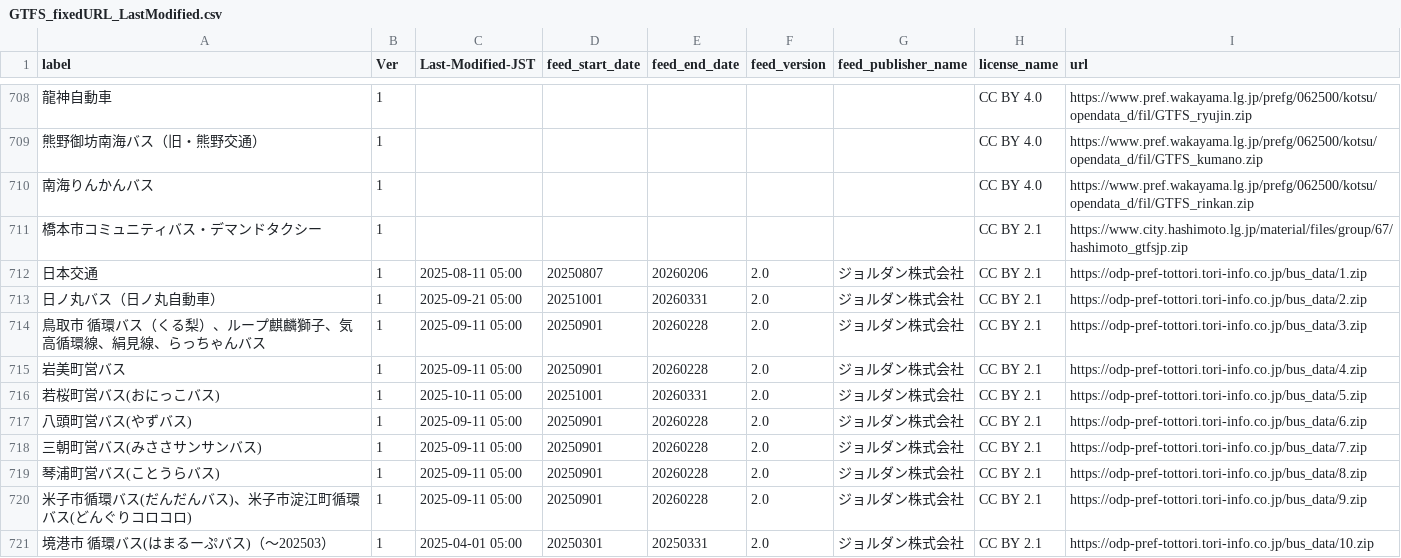
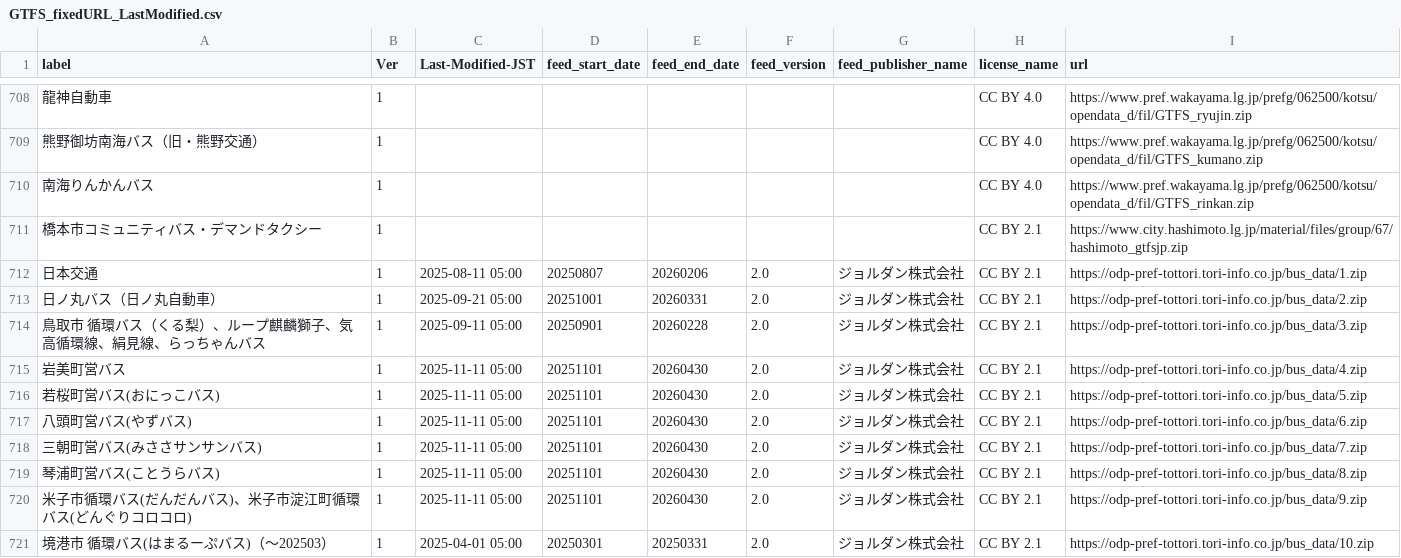
Before and after one commit to tshimada291/gtfs-jp-list-datecheck, a CSV file: GTFS_fixedURL_LastModified.csv, drawn as a sheet; only a part is shown, gaps mark what is left out; the diff covers the shown part only.

Commit message:
Update csv file

```diff
--- a/GTFS_fixedURL_LastModified.csv
+++ b/GTFS_fixedURL_LastModified.csv
@@ -714,8 +714,8 @@ label,Ver,Last-Modified-JST,feed_start_date,feed_end_date,feed_version,feed_publ
 鳥取市　循環バス（くる梨）、ループ麒麟獅子、気高循環線、絹見線、らっちゃんバス,1,2025-09-11 05:00,20250901,20260228,2.0,ジョルダン株式会社,CC BY 2.1,https://odp-pref-tottori.tori-info.co.jp/bus_data/3.zip
-岩美町営バス,1,2025-09-11 05:00,20250901,20260228,2.0,ジョルダン株式会社,CC BY 2.1,https://odp-pref-tottori.tori-info.co.jp/bus_data/4.zip
-若桜町営バス(おにっこバス),1,2025-10-11 05:00,20251001,20260331,2.0,ジョルダン株式会社,CC BY 2.1,https://odp-pref-tottori.tori-info.co.jp/bus_data/5.zip
-八頭町営バス(やずバス),1,2025-09-11 05:00,20250901,20260228,2.0,ジョルダン株式会社,CC BY 2.1,https://odp-pref-tottori.tori-info.co.jp/bus_data/6.zip
-三朝町営バス(みささサンサンバス),1,2025-09-11 05:00,20250901,20260228,2.0,ジョルダン株式会社,CC BY 2.1,https://odp-pref-tottori.tori-info.co.jp/bus_data/7.zip
-琴浦町営バス(ことうらバス),1,2025-09-11 05:00,20250901,20260228,2.0,ジョルダン株式会社,CC BY 2.1,https://odp-pref-tottori.tori-info.co.jp/bus_data/8.zip
-米子市循環バス(だんだんバス)、米子市淀江町循環バス(どんぐりコロコロ),1,2025-09-11 05:00,20250901,20260228,2.0,ジョルダン株式会社,CC BY 2.1,https://odp-pref-tottori.tori-info.co.jp/bus_data/9.zip
+岩美町営バス,1,2025-11-11 05:00,20251101,20260430,2.0,ジョルダン株式会社,CC BY 2.1,https://odp-pref-tottori.tori-info.co.jp/bus_data/4.zip
+若桜町営バス(おにっこバス),1,2025-11-11 05:00,20251101,20260430,2.0,ジョルダン株式会社,CC BY 2.1,https://odp-pref-tottori.tori-info.co.jp/bus_data/5.zip
+八頭町営バス(やずバス),1,2025-11-11 05:00,20251101,20260430,2.0,ジョルダン株式会社,CC BY 2.1,https://odp-pref-tottori.tori-info.co.jp/bus_data/6.zip
+三朝町営バス(みささサンサンバス),1,2025-11-11 05:00,20251101,20260430,2.0,ジョルダン株式会社,CC BY 2.1,https://odp-pref-tottori.tori-info.co.jp/bus_data/7.zip
+琴浦町営バス(ことうらバス),1,2025-11-11 05:00,20251101,20260430,2.0,ジョルダン株式会社,CC BY 2.1,https://odp-pref-tottori.tori-info.co.jp/bus_data/8.zip
+米子市循環バス(だんだんバス)、米子市淀江町循環バス(どんぐりコロコロ),1,2025-11-11 05:00,20251101,20260430,2.0,ジョルダン株式会社,CC BY 2.1,https://odp-pref-tottori.tori-info.co.jp/bus_data/9.zip
 境港市　循環バス(はまるーぷバス)（～202503）,1,2025-04-01 05:00,20250301,20250331,2.0,ジョルダン株式会社,CC BY 2.1,https://odp-pref-tottori.tori-info.co.jp/bus_data/10.zip
```
Also changed, not shown: 81 edited cells elsewhere in this file.
